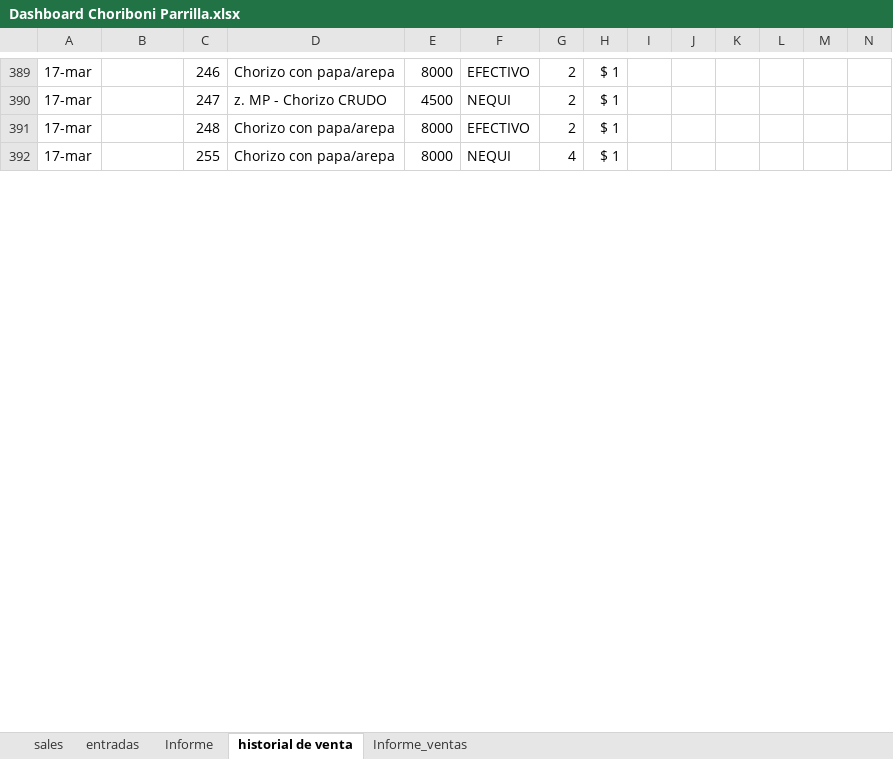
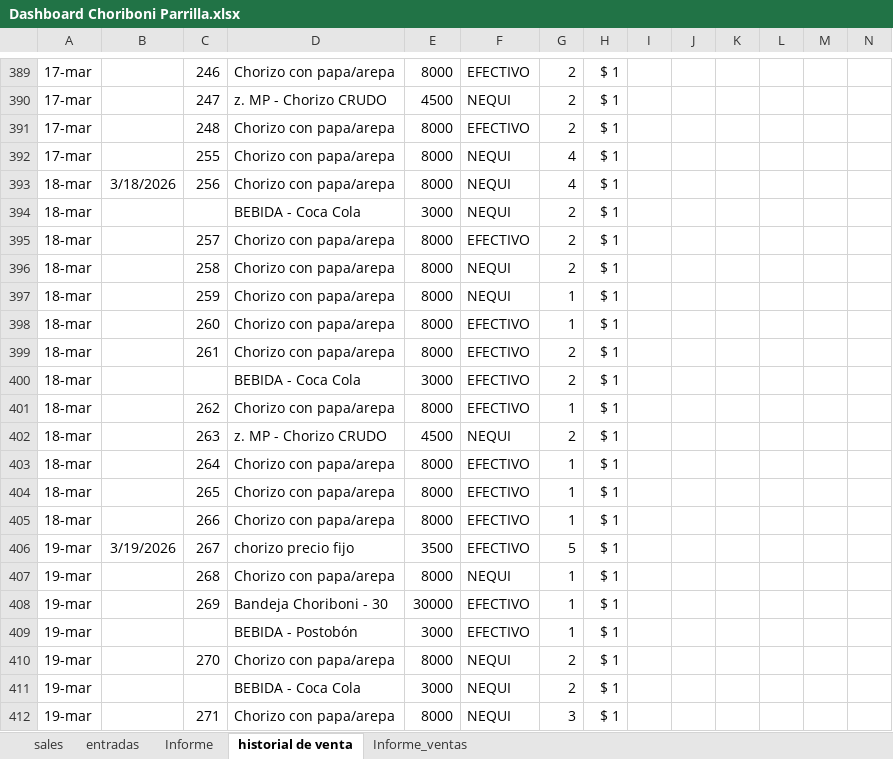
Before and after one commit to edwin15torres/Hardware, an Excel workbook: Dashboard Choriboni Parrilla.xlsx, sheet historial de venta, drawn as a sheet; only a part is shown, gaps mark what is left out; values as stored, in another font and other column widths than the file's, no borders; rows hold the shown columns only; the diff covers the shown part only; the diff names each change by its address in the sheet, - before the commit and + after, or states it on an @@ line.

```diff
--- a/Dashboard Choriboni Parrilla.xlsx (sheet historial de venta)
+++ b/Dashboard Choriboni Parrilla.xlsx (sheet historial de venta)
+row 393: 18-mar | 3/18/2026 | 256 | Chorizo con papa/arepa | 8000 | NEQUI | 4 | $ 1
+row 394: 18-mar |  |  | BEBIDA - Coca Cola | 3000 | NEQUI | 2 | $ 1
+row 395: 18-mar |  | 257 | Chorizo con papa/arepa | 8000 | EFECTIVO | 2 | $ 1
+row 396: 18-mar |  | 258 | Chorizo con papa/arepa | 8000 | NEQUI | 2 | $ 1
+row 397: 18-mar |  | 259 | Chorizo con papa/arepa | 8000 | NEQUI | 1 | $ 1
+row 398: 18-mar |  | 260 | Chorizo con papa/arepa | 8000 | EFECTIVO | 1 | $ 1
+row 399: 18-mar |  | 261 | Chorizo con papa/arepa | 8000 | EFECTIVO | 2 | $ 1
+row 400: 18-mar |  |  | BEBIDA - Coca Cola | 3000 | EFECTIVO | 2 | $ 1
+row 401: 18-mar |  | 262 | Chorizo con papa/arepa | 8000 | EFECTIVO | 1 | $ 1
+row 402: 18-mar |  | 263 | z. MP - Chorizo CRUDO | 4500 | NEQUI | 2 | $ 1
+row 403: 18-mar |  | 264 | Chorizo con papa/arepa | 8000 | EFECTIVO | 1 | $ 1
+row 404: 18-mar |  | 265 | Chorizo con papa/arepa | 8000 | EFECTIVO | 1 | $ 1
+row 405: 18-mar |  | 266 | Chorizo con papa/arepa | 8000 | EFECTIVO | 1 | $ 1
+row 406: 19-mar | 3/19/2026 | 267 | chorizo precio fijo | 3500 | EFECTIVO | 5 | $ 1
+row 407: 19-mar |  | 268 | Chorizo con papa/arepa | 8000 | NEQUI | 1 | $ 1
+row 408: 19-mar |  | 269 | Bandeja Choriboni - 30 | 30000 | EFECTIVO | 1 | $ 1
+row 409: 19-mar |  |  | BEBIDA - Postobón | 3000 | EFECTIVO | 1 | $ 1
+row 410: 19-mar |  | 270 | Chorizo con papa/arepa | 8000 | NEQUI | 2 | $ 1
+row 411: 19-mar |  |  | BEBIDA - Coca Cola | 3000 | NEQUI | 2 | $ 1
+row 412: 19-mar |  | 271 | Chorizo con papa/arepa | 8000 | NEQUI | 3 | $ 1
```
Also changed, not shown: 25 added rows and 16 edited cells elsewhere in this sheet, sheet sales, sheet Informe, sheet Informe_ventas, Finanzas Choriboni.xlsx, 2 other files.
